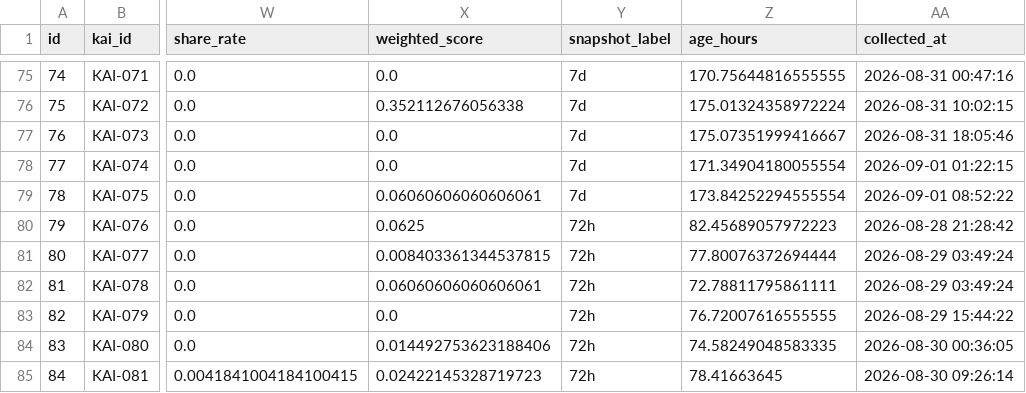
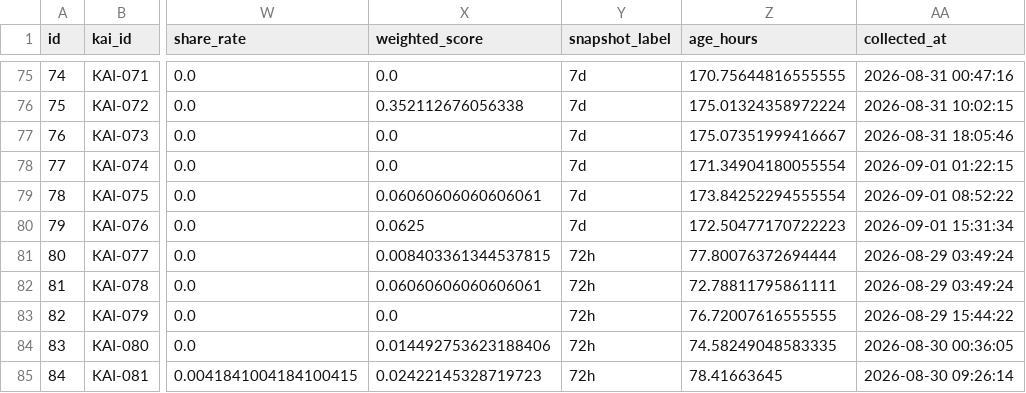
Before and after one commit to c2081540-commits/kai-threads-automation, a CSV file: data/post_history.csv, drawn as a sheet; only a part is shown, gaps mark what is left out; the diff names each change by its address in the sheet, - before the commit and + after, or states it on an @@ line.

```diff
--- a/data/post_history.csv
+++ b/data/post_history.csv
-Y80 (snapshot_label): 72h
+Y80 (snapshot_label): 7d
-Z80 (age_hours): 82.45689057972223
+Z80 (age_hours): 172.50477170722223
-AA80 (collected_at): 2026-08-28 21:28:42
+AA80 (collected_at): 2026-09-01 15:31:34
```
Also changed, not shown: data/insights/threads_insights_history.csv, 1 other file.
